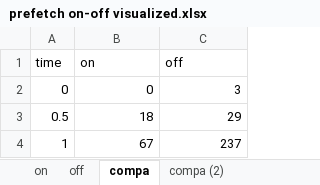
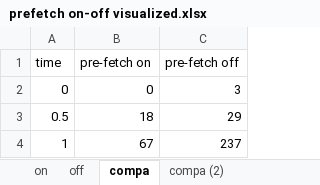
Before and after one commit to tj-byun/link-prefetching-website-fingerprinting-defense, an Excel workbook: final/prefetch on-off visualized.xlsx, sheet compa, drawn as a sheet; only a part is shown; values as stored, in another font and other column widths than the file's, no borders; charts and pictures not drawn; the diff names each change by its address in the sheet, - before the commit and + after, or states it on an @@ line.

Commit message:
adding prefetching diagram

```diff
--- a/final/prefetch on-off visualized.xlsx (sheet compa)
+++ b/final/prefetch on-off visualized.xlsx (sheet compa)
-B1: on
+B1: pre-fetch on
-C1: off
+C1: pre-fetch off
```
Also changed, not shown: charts or pictures, 1 other file.
